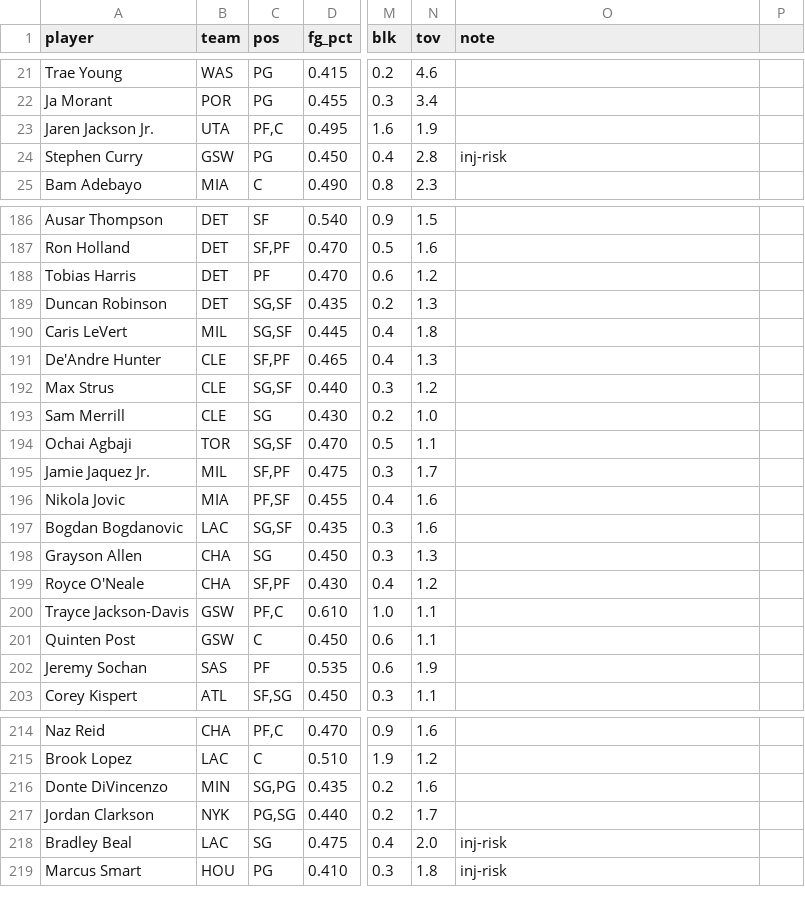
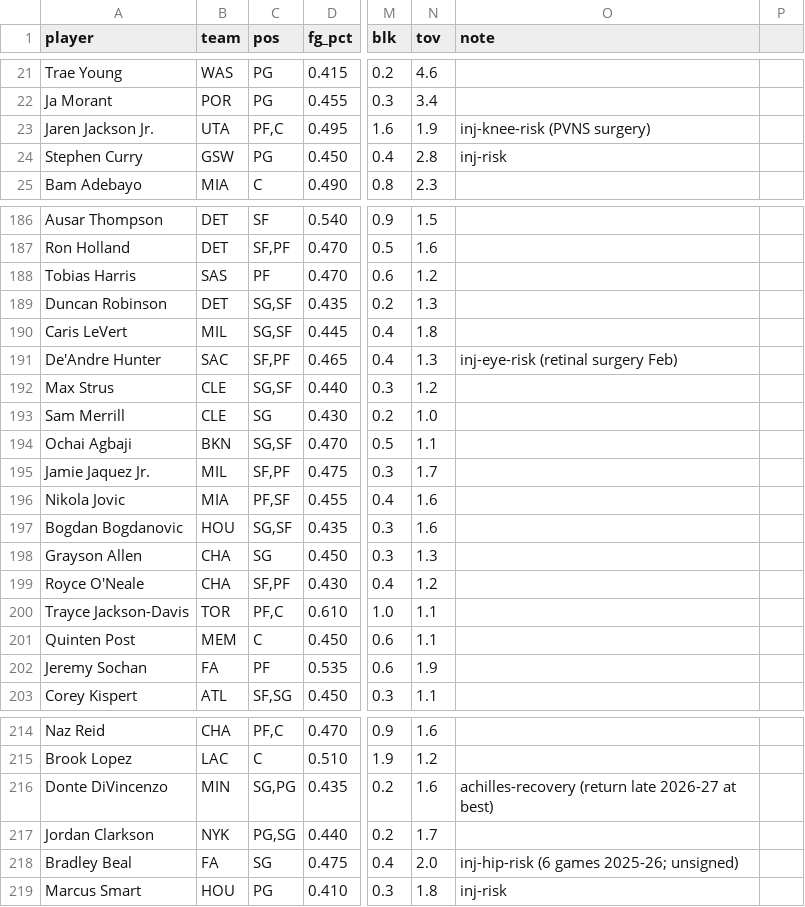
Before and after one commit to nic095layson/yahoo-fantasy-basketball, a CSV file: data/players.csv, drawn as a sheet; only a part is shown, gaps mark what is left out; the diff covers the shown part only; the diff names each change by its address in the sheet, - before the commit and + after, or states it on an @@ line.

```diff
--- a/data/players.csv
+++ b/data/players.csv
-O23 (note): (empty)
+O23 (note): inj-knee-risk (PVNS surgery)
-B188 (team): DET
+B188 (team): SAS
-B191 (team): CLE
+B191 (team): SAC
-O191 (note): (empty)
+O191 (note): inj-eye-risk (retinal surgery Feb)
-B194 (team): TOR
+B194 (team): BKN
-B197 (team): LAC
+B197 (team): HOU
-B200 (team): GSW
+B200 (team): TOR
-B201 (team): GSW
+B201 (team): MEM
-B202 (team): SAS
+B202 (team): FA
-O216 (note): (empty)
+O216 (note): achilles-recovery (return late 2026-27 at best)
-B218 (team): LAC
+B218 (team): FA
-O218 (note): inj-risk
+O218 (note): inj-hip-risk (6 games 2025-26; unsigned)
```
Also changed, not shown: 2 edited cells elsewhere in this file, 4 other files.
